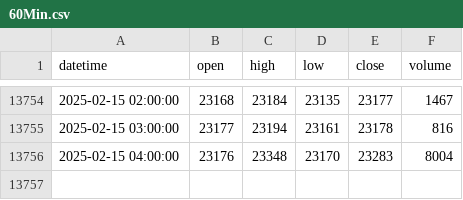
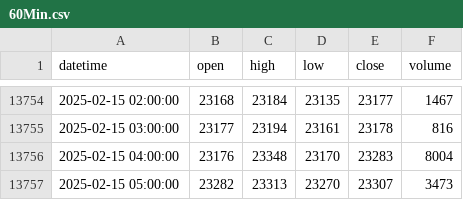
Before and after one commit to Benson0802/futures_py, a CSV file: data/60Min.csv, drawn as a sheet; only a part is shown, gaps mark what is left out.

```diff
--- a/data/60Min.csv
+++ b/data/60Min.csv
@@ -13756 +13756,2 @@ datetime,open,high,low,close,volume
 2025-02-15 04:00:00,23176,23348,23170,23283,8004
+2025-02-15 05:00:00,23282,23313,23270,23307,3473
```
Also changed, not shown: 2 other files.
